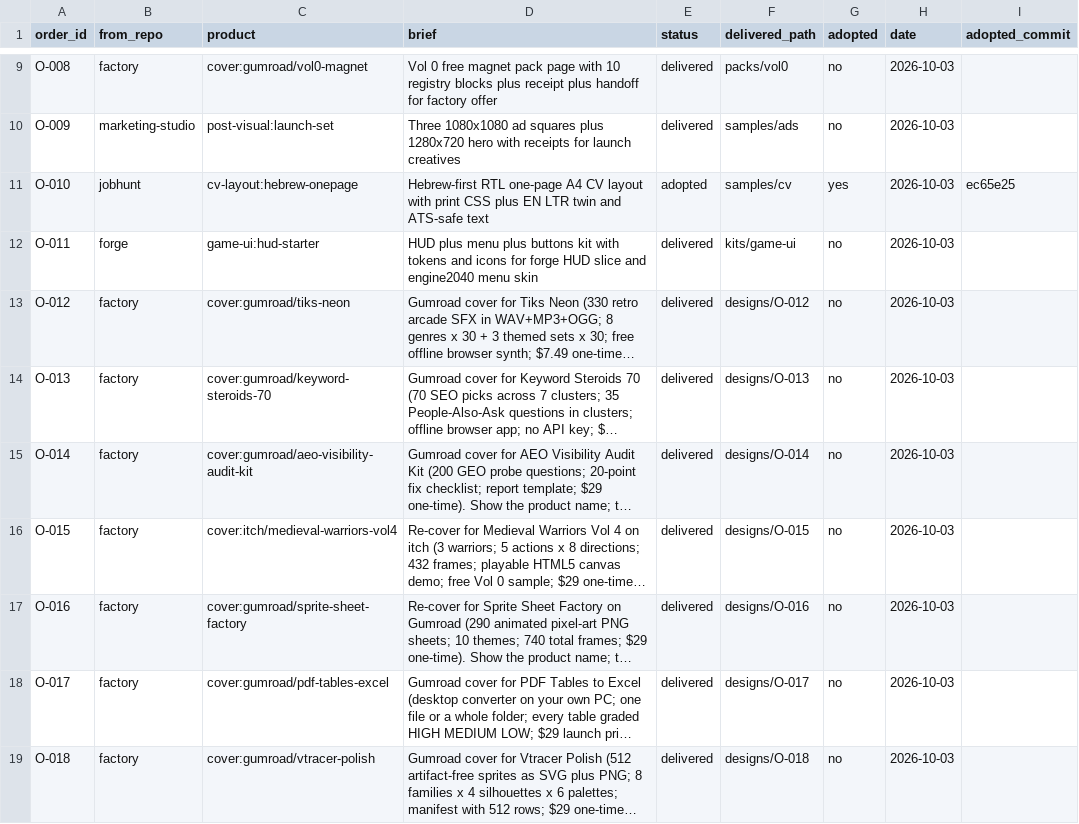
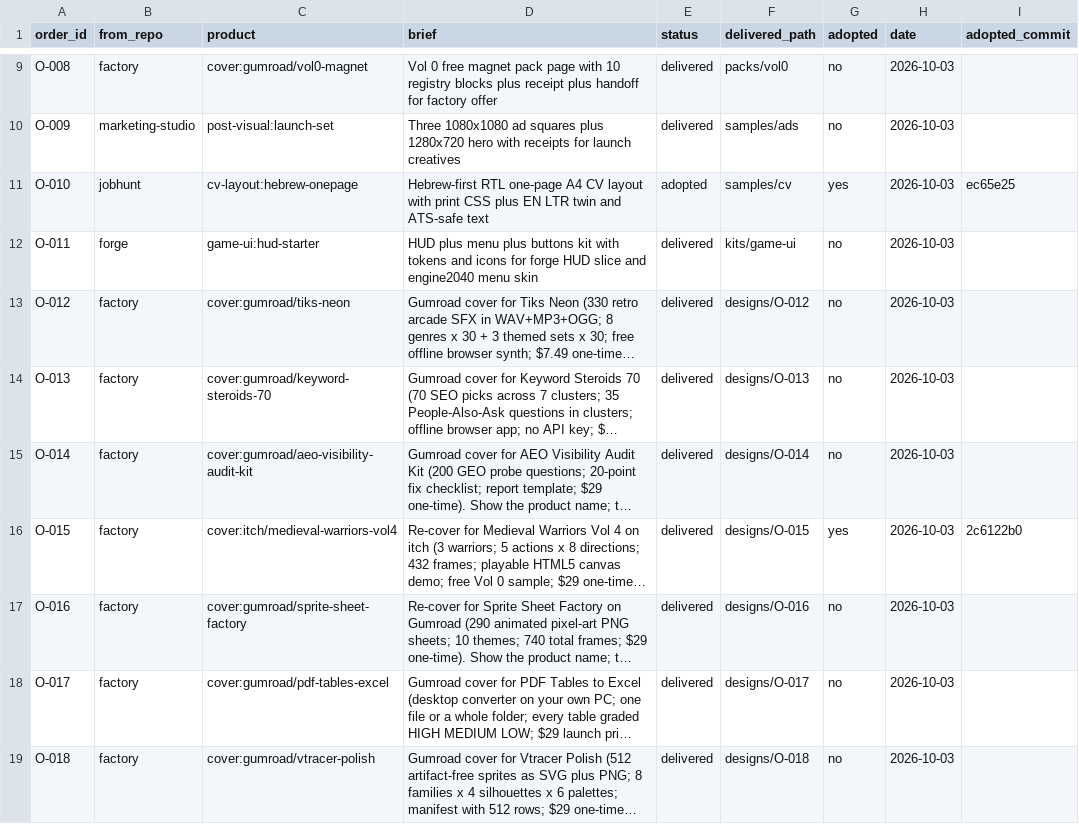
Before and after one commit to MaximKonovalovDev/design-studio, a CSV file: orders.csv, drawn as a sheet; only a part is shown, gaps mark what is left out; long unchanged cells end in …; the diff names each change by its address in the sheet, - before the commit and + after, or states it on an @@ line.

Commit message:
orders: O-015 adopted by factory (cover bytes + listing sync in 2c6122b0)

```diff
--- a/orders.csv
+++ b/orders.csv
-G16 (adopted): no
+G16 (adopted): yes
-I16 (adopted_commit): (empty)
+I16 (adopted_commit): 2c6122b0
```
